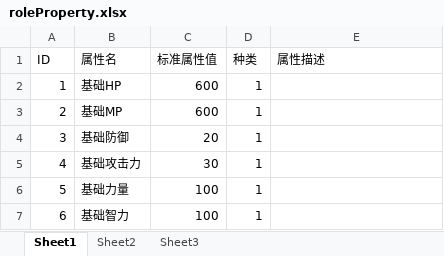
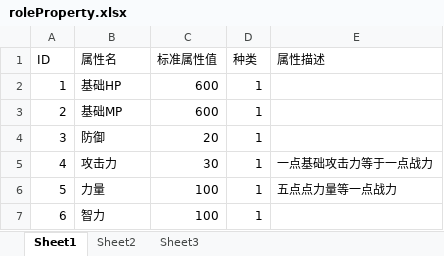
Before and after one commit to gonefuture/mmorpg, an Excel workbook: gameserver/src/main/resources/gameData/roleProperty.xlsx, sheet Sheet1, drawn as a sheet; values as stored, in another font and other column widths than the file's, no borders; the diff names each change by its address in the sheet, - before the commit and + after, or states it on an @@ line.

```diff
--- a/gameserver/src/main/resources/gameData/roleProperty.xlsx (sheet Sheet1)
+++ b/gameserver/src/main/resources/gameData/roleProperty.xlsx (sheet Sheet1)
-B4 (属性名): 基础防御
+B4 (属性名): 防御
-B5 (属性名): 基础攻击力
+B5 (属性名): 攻击力
-E5 (属性描述): (empty)
+E5 (属性描述): 一点基础攻击力等于一点战力
-B6 (属性名): 基础力量
+B6 (属性名): 力量
-E6 (属性描述): (empty)
+E6 (属性描述): 五点点力量等一点战力
-B7 (属性名): 基础智力
+B7 (属性名): 智力
```
Also changed, not shown: gameserver/src/main/resources/gameData/sceneObject.xlsx, gameserver/src/main/resources/gameData/things.xlsx, 17 other files.
